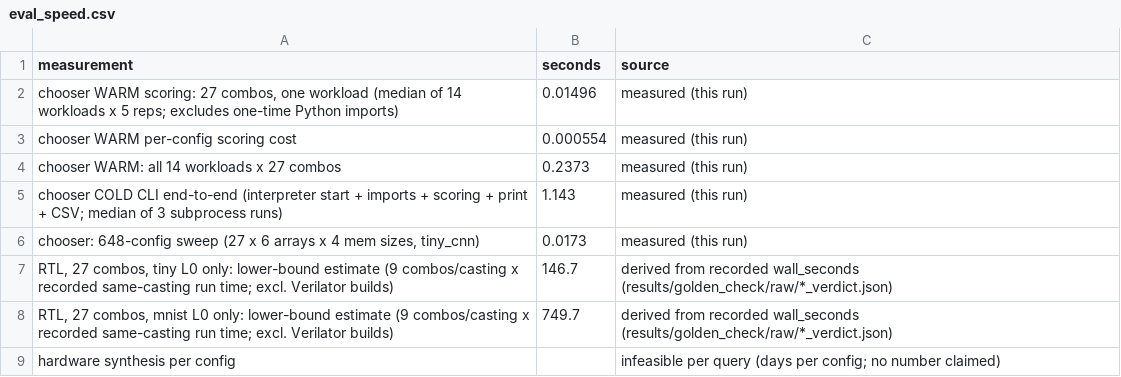
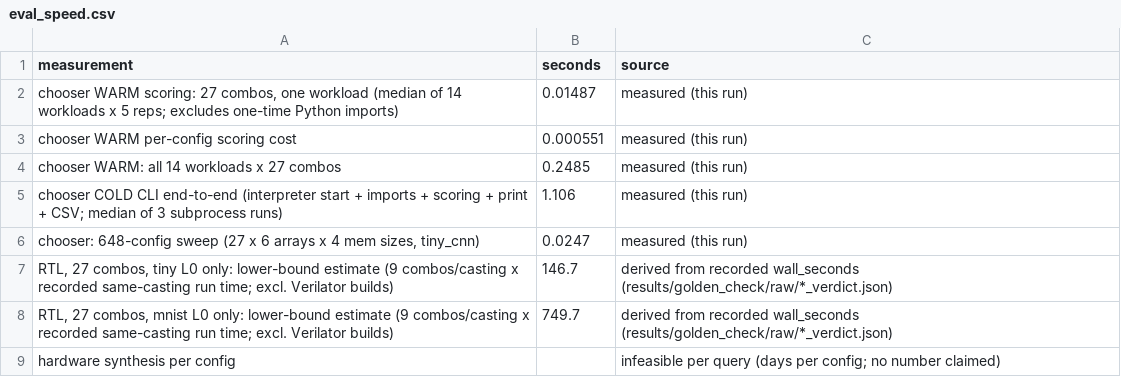
Before and after one commit to DilshanPathegamage123/Quadramind_DNN_Accelerator, a CSV file: Integrated_Simulator_Backup_updated/sim_framework/results/chooser/eval_speed.csv, drawn as a sheet.

```diff
--- a/Integrated_Simulator_Backup_updated/sim_framework/results/chooser/eval_speed.csv
+++ b/Integrated_Simulator_Backup_updated/sim_framework/results/chooser/eval_speed.csv
@@ -1,7 +1,7 @@
 measurement,seconds,source
-"chooser WARM scoring: 27 combos, one workload (median of 14 workloads x 5 reps; excludes one-time Python imports)",0.01496,measured (this run)
-chooser WARM per-config scoring cost,0.000554,measured (this run)
-chooser WARM: all 14 workloads x 27 combos,0.2373,measured (this run)
-chooser COLD CLI end-to-end (interpreter start + imports + scoring + print + CSV; median of 3 subprocess runs),1.143,measured (this run)
-"chooser: 648-config sweep (27 x 6 arrays x 4 mem sizes, tiny_cnn)",0.0173,measured (this run)
+"chooser WARM scoring: 27 combos, one workload (median of 14 workloads x 5 reps; excludes one-time Python imports)",0.01487,measured (this run)
+chooser WARM per-config scoring cost,0.000551,measured (this run)
+chooser WARM: all 14 workloads x 27 combos,0.2485,measured (this run)
+chooser COLD CLI end-to-end (interpreter start + imports + scoring + print + CSV; median of 3 subprocess runs),1.106,measured (this run)
+"chooser: 648-config sweep (27 x 6 arrays x 4 mem sizes, tiny_cnn)",0.0247,measured (this run)
 "RTL, 27 combos, tiny L0 only: lower-bound estimate (9 combos/casting x recorded same-casting run time; excl. Verilator builds)",146.7,derived from recorded wall_seconds (results/golden_check/raw/*_verdict.json)
```
Also changed, not shown: Integrated_Simulator_Backup_updated/sim_framework/results/chooser/eval_anchor_decisions.csv, Integrated_Simulator_Backup_updated/sim_framework/results/chooser/eval_decision_accuracy.csv, 10 other files.
